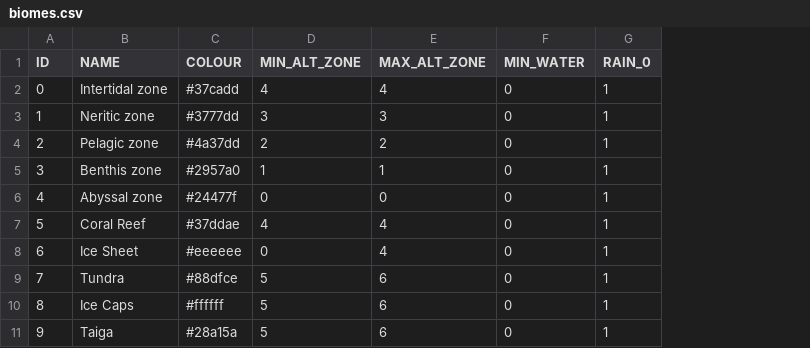
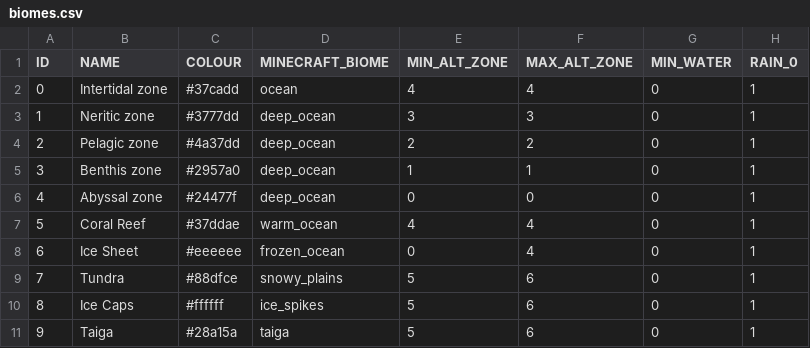
Before and after one commit to Jedijoe100/TerrainGenaration, a CSV file: Subfunctions/biomes.csv, drawn as a sheet; only a part is shown; the diff names each change by its address in the sheet, - before the commit and + after, or states it on an @@ line.

```diff
--- a/Subfunctions/biomes.csv
+++ b/Subfunctions/biomes.csv
+column D (MINECRAFT_BIOME), rows 2-11: ocean | deep_ocean | deep_ocean | deep_ocean | deep_ocean | warm_ocean | frozen_ocean | snowy_plains | ice_spikes | taiga
```
Also changed, not shown: Subfunctions/settings.csv, 6 other files.
